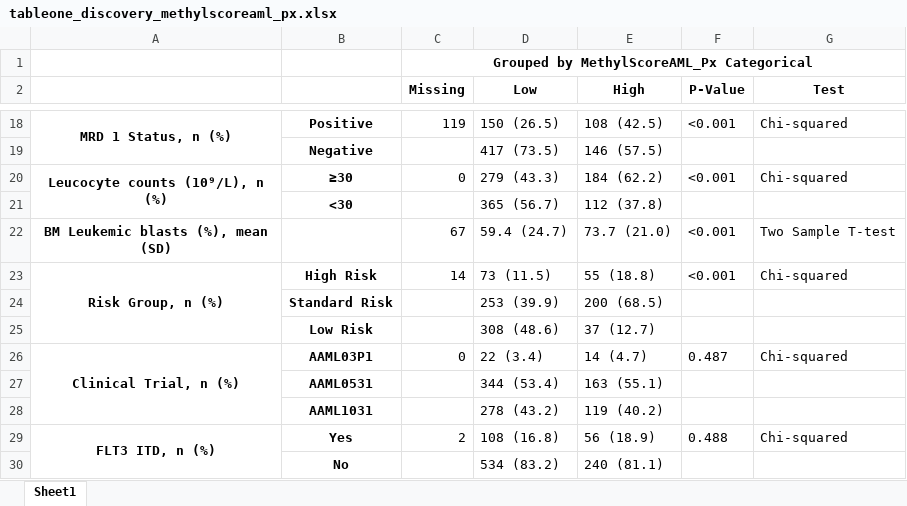
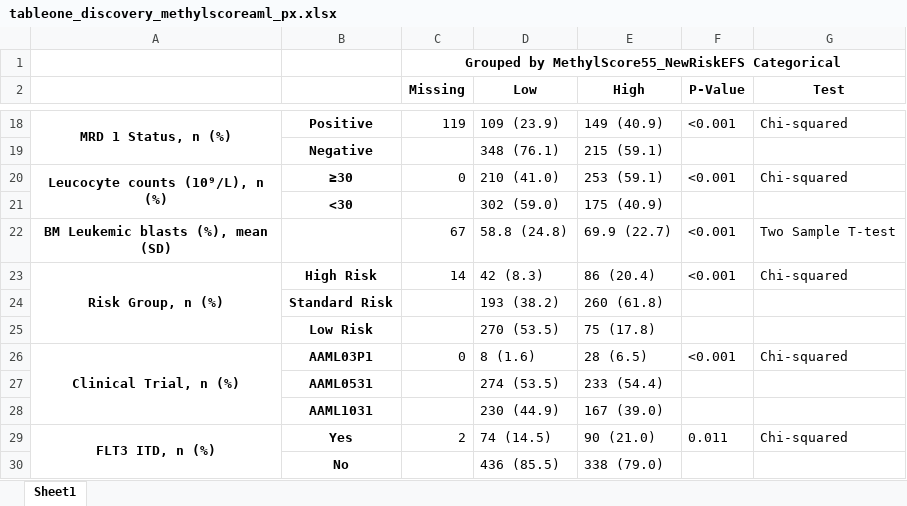
Before and after one commit to f-marchi/ALMA, an Excel workbook: data/tableone_discovery_methylscoreaml_px.xlsx, sheet Sheet1, drawn as a sheet; only a part is shown, gaps mark what is left out; values as stored, in another font and other column widths than the file's, no borders; the diff covers the shown part only; the diff names each change by its address in the sheet, - before the commit and + after, or states it on an @@ line.

```diff
--- a/data/tableone_discovery_methylscoreaml_px.xlsx (sheet Sheet1)
+++ b/data/tableone_discovery_methylscoreaml_px.xlsx (sheet Sheet1)
-C1 (Missing): Grouped by MethylScoreAML_Px Categorical
+C1 (Missing): Grouped by MethylScore55_NewRiskEFS Categorical
-D18 (Low): 150 (26.5)
+D18 (Low): 109 (23.9)
-E18 (High): 108 (42.5)
+E18 (High): 149 (40.9)
-D19 (Low): 417 (73.5)
+D19 (Low): 348 (76.1)
-E19 (High): 146 (57.5)
+E19 (High): 215 (59.1)
-D20 (Low): 279 (43.3)
+D20 (Low): 210 (41.0)
-E20 (High): 184 (62.2)
+E20 (High): 253 (59.1)
-D21 (Low): 365 (56.7)
+D21 (Low): 302 (59.0)
-E21 (High): 112 (37.8)
+E21 (High): 175 (40.9)
-D22 (Low): 59.4 (24.7)
+D22 (Low): 58.8 (24.8)
-E22 (High): 73.7 (21.0)
+E22 (High): 69.9 (22.7)
-D23 (Low): 73 (11.5)
+D23 (Low): 42 (8.3)
-E23 (High): 55 (18.8)
+E23 (High): 86 (20.4)
-D24 (Low): 253 (39.9)
+D24 (Low): 193 (38.2)
-E24 (High): 200 (68.5)
+E24 (High): 260 (61.8)
-D25 (Low): 308 (48.6)
+D25 (Low): 270 (53.5)
-E25 (High): 37 (12.7)
+E25 (High): 75 (17.8)
-D26 (Low): 22 (3.4)
+D26 (Low): 8 (1.6)
-E26 (High): 14 (4.7)
+E26 (High): 28 (6.5)
-F26 (P-Value): 0.487
+F26 (P-Value): <0.001
-D27 (Low): 344 (53.4)
+D27 (Low): 274 (53.5)
-E27 (High): 163 (55.1)
+E27 (High): 233 (54.4)
-D28 (Low): 278 (43.2)
+D28 (Low): 230 (44.9)
-E28 (High): 119 (40.2)
+E28 (High): 167 (39.0)
-D29 (Low): 108 (16.8)
+D29 (Low): 74 (14.5)
-E29 (High): 56 (18.9)
+E29 (High): 90 (21.0)
-F29 (P-Value): 0.488
+F29 (P-Value): 0.011
-D30 (Low): 534 (83.2)
+D30 (Low): 436 (85.5)
-E30 (High): 240 (81.1)
+E30 (High): 338 (79.0)
```
Also changed, not shown: 1 added row, 1 removed row and 30 edited cells elsewhere in this sheet, data/MethylScoreAML_Px_167_cpg_genes.xlsx, data/ewas_top_cpgs_clinical_data_discovery.xlsx, 4 other files.
